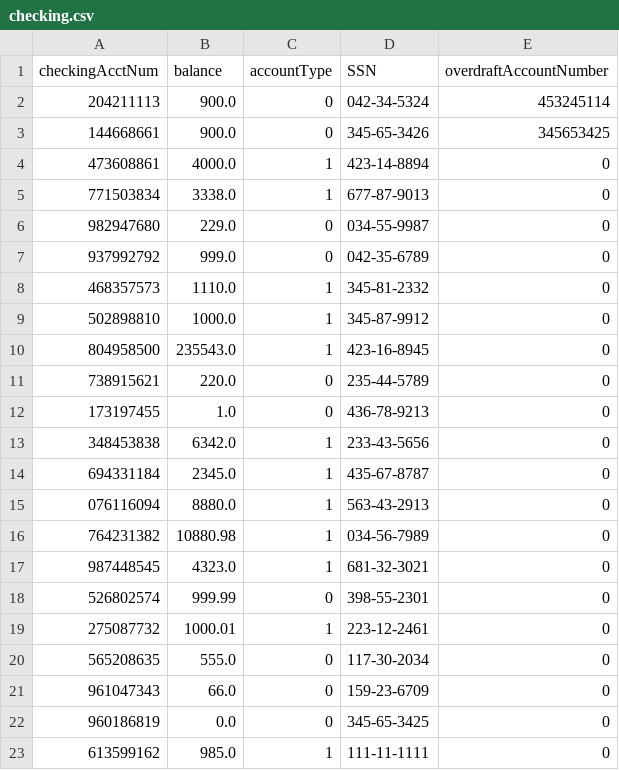
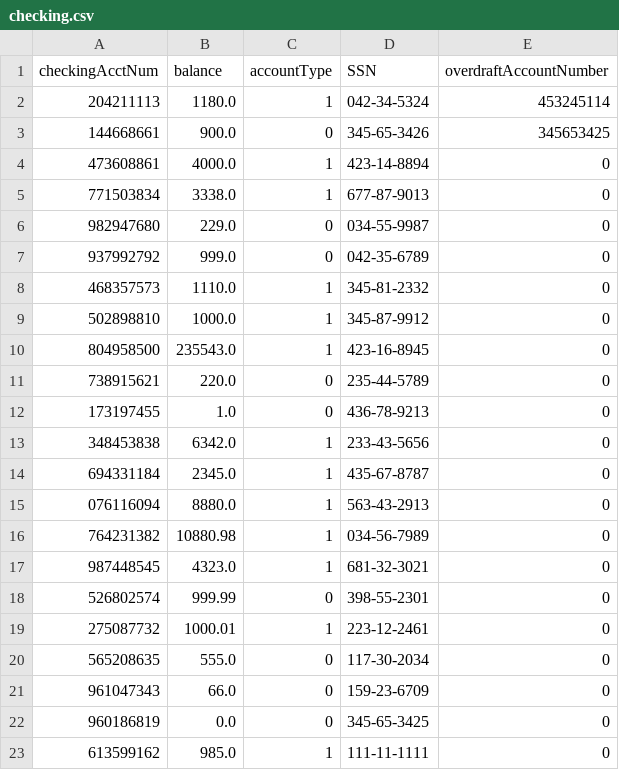
Before and after one commit to jstevenson7/BankingSystem, a CSV file: src/checking.csv, drawn as a sheet.

Commit message:
Receipt ATM working with overdraft completely

```diff
--- a/src/checking.csv
+++ b/src/checking.csv
@@ -1,3 +1,3 @@
 checkingAcctNum,balance,accountType,SSN,overdraftAccountNumber
-204211113,900.0,0,042-34-5324,453245114
+204211113,1180.0,1,042-34-5324,453245114
 144668661,900.0,0,345-65-3426,345653425
```
Also changed, not shown: src/savings.csv, 5 other files.
